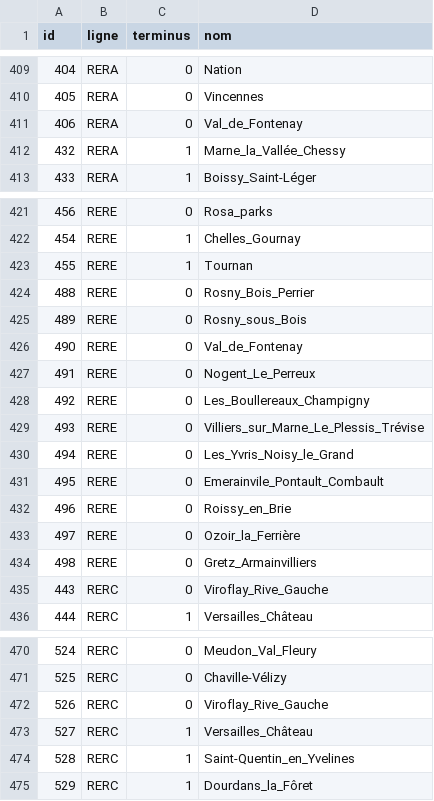
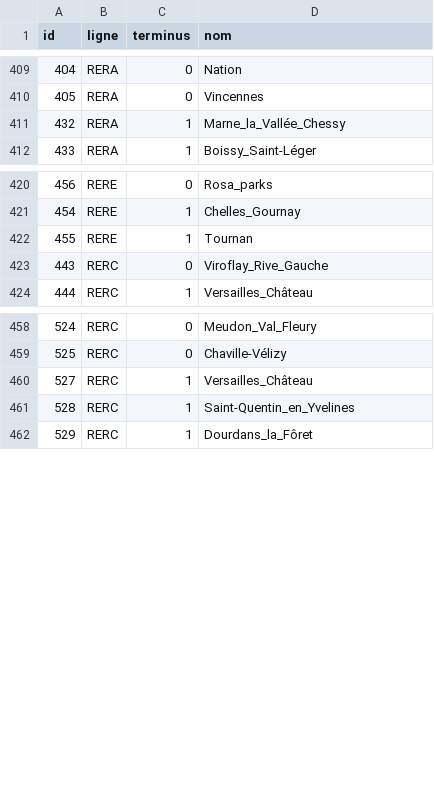
Before and after one commit to UPECSchoolProjects/SAE2.01-DevObjet, a CSV file: CSV/stations.csv, drawn as a sheet; only a part is shown, gaps mark what is left out; the diff names each change by its address in the sheet, - before the commit and + after, or states it on an @@ line.

```diff
--- a/CSV/stations.csv
+++ b/CSV/stations.csv
-row 411: 406 | RERA | 0 | Val_de_Fontenay
-row 424: 488 | RERE | 0 | Rosny_Bois_Perrier
-row 425: 489 | RERE | 0 | Rosny_sous_Bois
-row 426: 490 | RERE | 0 | Val_de_Fontenay
-row 427: 491 | RERE | 0 | Nogent_Le_Perreux
-row 428: 492 | RERE | 0 | Les_Boullereaux_Champigny
-row 429: 493 | RERE | 0 | Villiers_sur_Marne_Le_Plessis_Trévise
-row 430: 494 | RERE | 0 | Les_Yvris_Noisy_le_Grand
-row 431: 495 | RERE | 0 | Emerainvile_Pontault_Combault
-row 432: 496 | RERE | 0 | Roissy_en_Brie
-row 433: 497 | RERE | 0 | Ozoir_la_Ferrière
-row 434: 498 | RERE | 0 | Gretz_Armainvilliers
-row 472: 526 | RERC | 0 | Viroflay_Rive_Gauche
```
Also changed, not shown: CSV/relations.csv.
